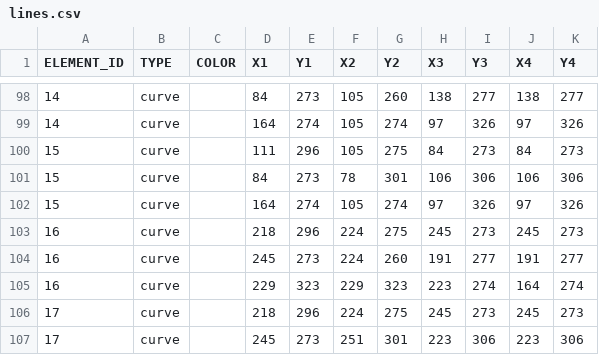
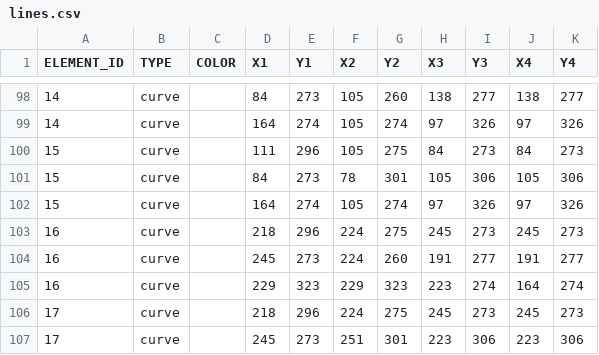
Before and after one commit to itblockz/NewYearGraphics, a CSV file: data/lines.csv, drawn as a sheet; only a part is shown, gaps mark what is left out.

```diff
--- a/data/lines.csv
+++ b/data/lines.csv
@@ -100,3 +100,3 @@ ELEMENT_ID,TYPE,COLOR,X1,Y1,X2,Y2,X3,Y3,X4,Y4
 15,curve,,111,296,105,275,84,273,84,273
-15,curve,,84,273,78,301,106,306,106,306
+15,curve,,84,273,78,301,105,306,105,306
 15,curve,,164,274,105,274,97,326,97,326
```
Also changed, not shown: data/elements.csv.
